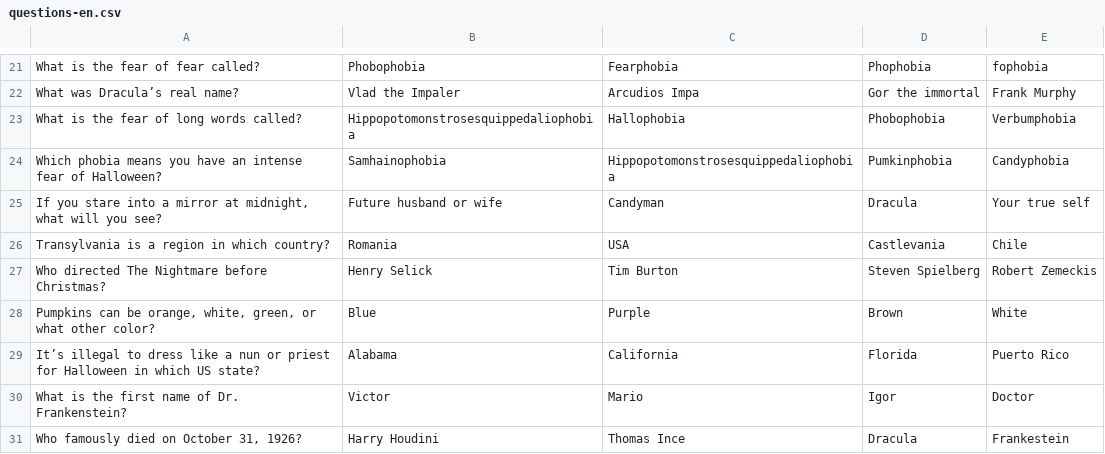
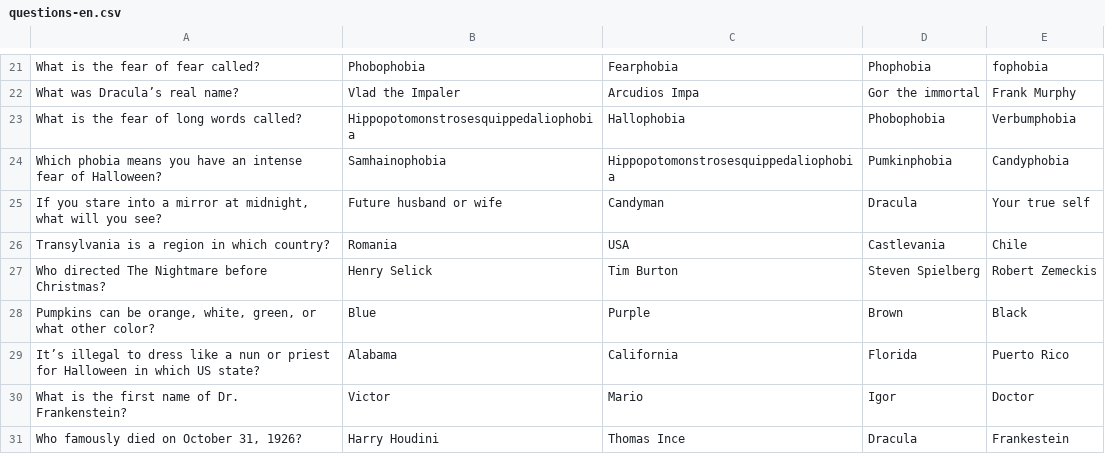
Before and after one commit to Dixper/dixper-sdk-plugin-samples, a CSV file: src/halloween/assets/questions-en.csv, drawn as a sheet; only a part is shown, gaps mark what is left out.

```diff
--- a/src/halloween/assets/questions-en.csv
+++ b/src/halloween/assets/questions-en.csv
@@ -27,3 +27,3 @@ Transylvania is a region in which country?;Romania;USA;Castlevania;Chile;
 Who directed The Nightmare before Christmas?;Henry Selick;Tim Burton;Steven Spielberg;Robert Zemeckis;
-Pumpkins can be orange, white, green, or what other color?;Blue;Purple;Brown;White;
+Pumpkins can be orange, white, green, or what other color?;Blue;Purple;Brown;Black;
 It’s illegal to dress like a nun or priest for Halloween in which US state?;Alabama;California;Florida;Puerto Rico;
```
Also changed, not shown: src/halloween/assets/questions-es.csv, src/halloween/assets/rather-options-en.csv, 6 other files.
